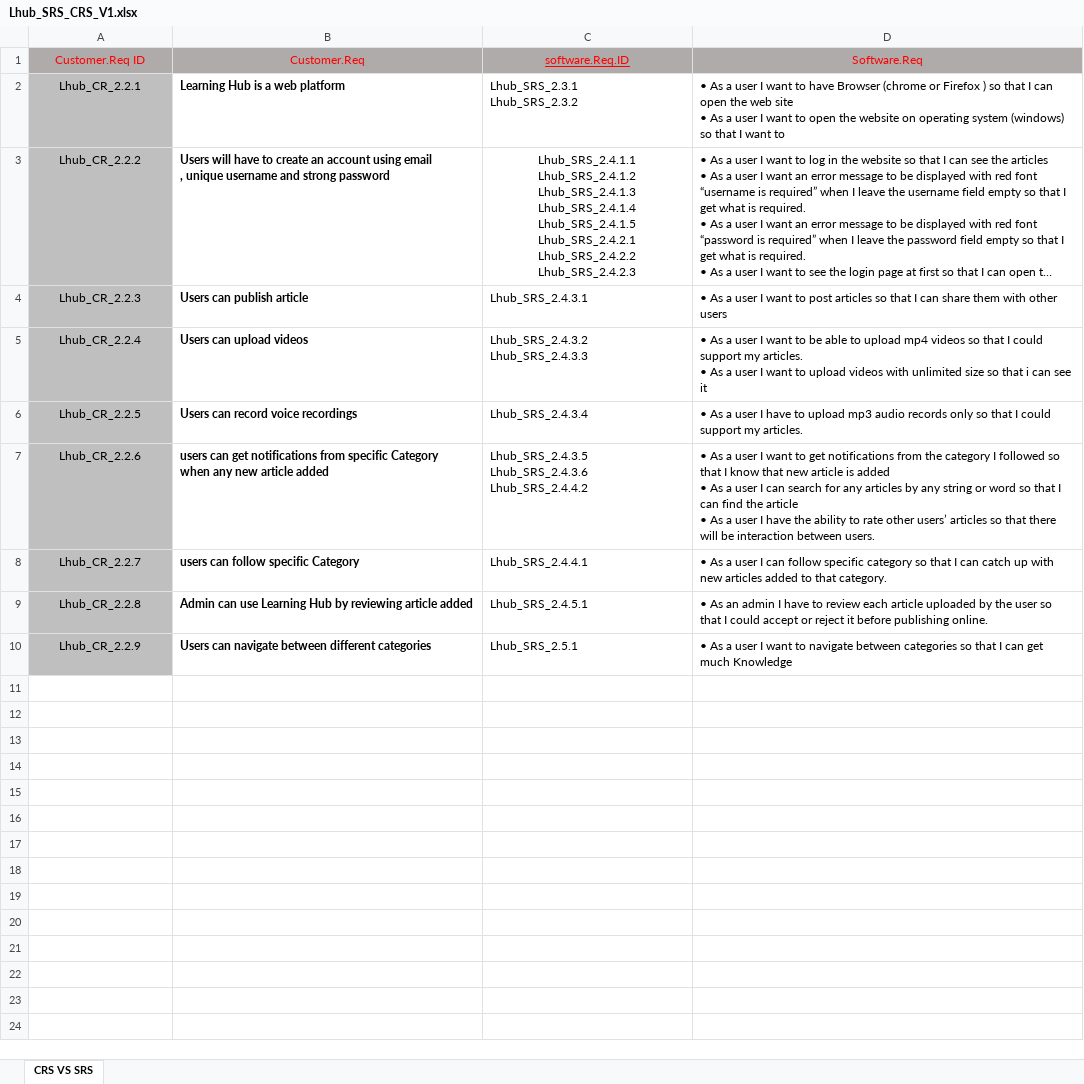
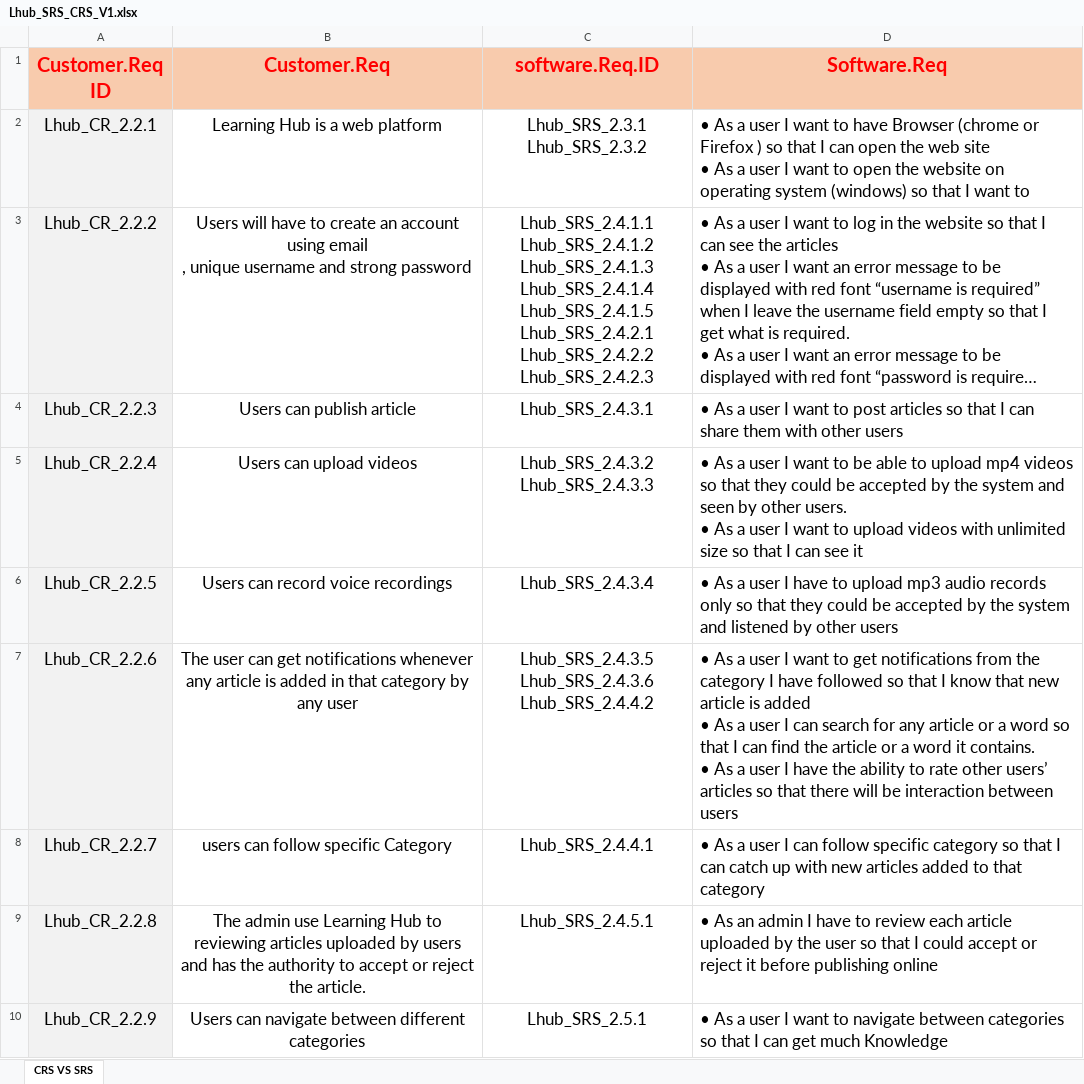
Before and after one commit to AyaMohamed/Learning-hub, an Excel workbook: Lhub_SRS_CRS_V1.xlsx, sheet CRS VS SRS, drawn as a sheet; long unchanged cells end in …; values as stored, in another font and other column widths than the file's, no borders; ↵ is a line break in a cell; the diff names each change by its address in the sheet, - before the commit and + after, or states it on an @@ line.

```diff
--- a/Lhub_SRS_CRS_V1.xlsx (sheet CRS VS SRS)
+++ b/Lhub_SRS_CRS_V1.xlsx (sheet CRS VS SRS)
@@ A1:D10 text size: larger @@
@@ A1:D1 fill: #AFABAB → #F8CBAD, bold: off → on @@
-C1 underline: on
+C1 underline: off
-A2:A10 fill: #BFBFBF
+A2:A10 fill: #F2F2F2
-B2:B10 bold: on
+B2:B10 bold: off
-B2:C2 alignment: left
+B2:C2 alignment: center
-B3 alignment: left
+B3 alignment: center
-B4:C10 alignment: left
+B4:C10 alignment: center
-D5 (Software.Req): …so that I could support my articles. ↵ • As a user I want to upload videos with unlimited size so that i can see…
+D5 (Software.Req): …so that they could be accepted by the system and seen by other users. ↵ • As a user I want to upload videos with unlimited size so that I can see…
-D6 (Software.Req): …so that I could support my articles.
+D6 (Software.Req): …so that they could be accepted by the system and listened by other users
-B7 (Customer.Req): users can get notifications from specific Category ↵ when any new article added
+B7 (Customer.Req): The user can get notifications whenever any article is added in that category by any user
-D7 (Software.Req): …category I followed so that I know that new article is added ↵ • As a user I can search for any articles by any string or word so that I can find the article ↵ • As a user I have the ability to rate other users’ articles so that there will be interaction between users.
+D7 (Software.Req): …category I have followed so that I know that new article is added ↵ • As a user I can search for any article or a word so that I can find the article or a word it contains. ↵ • As a user I have the ability to rate other users’ articles so that there will be interaction between users
-D8 (Software.Req): …to that category.
+D8 (Software.Req): …to that category
-B9 (Customer.Req): Admin can use Learning Hub by reviewing article added
+B9 (Customer.Req): The admin use Learning Hub to reviewing articles uploaded by users and has the authority to accept or reject the article.
-D9 (Software.Req): …before publishing online.
+D9 (Software.Req): …before publishing online
```
Also changed, not shown: Lhub_RTM_v1.xlsx, 13 other files.
